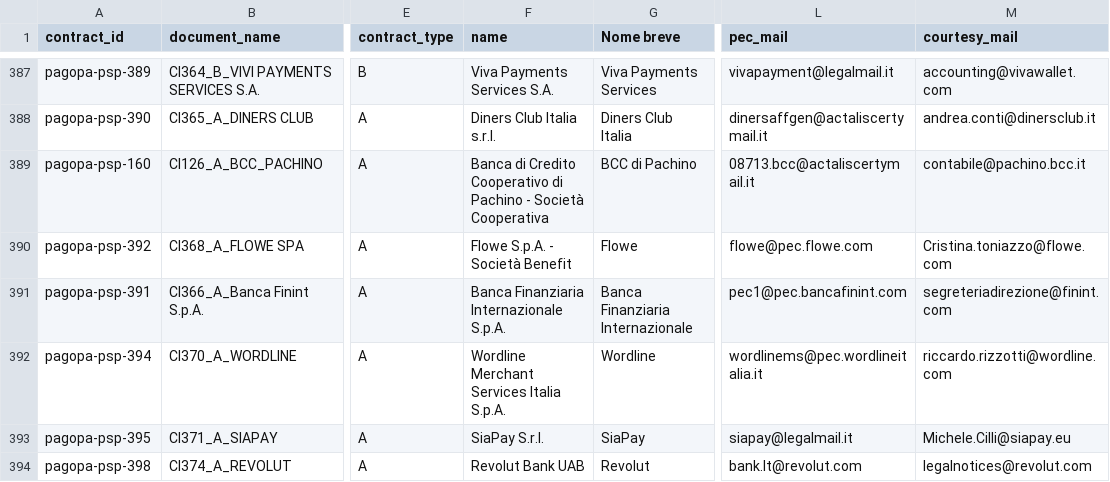
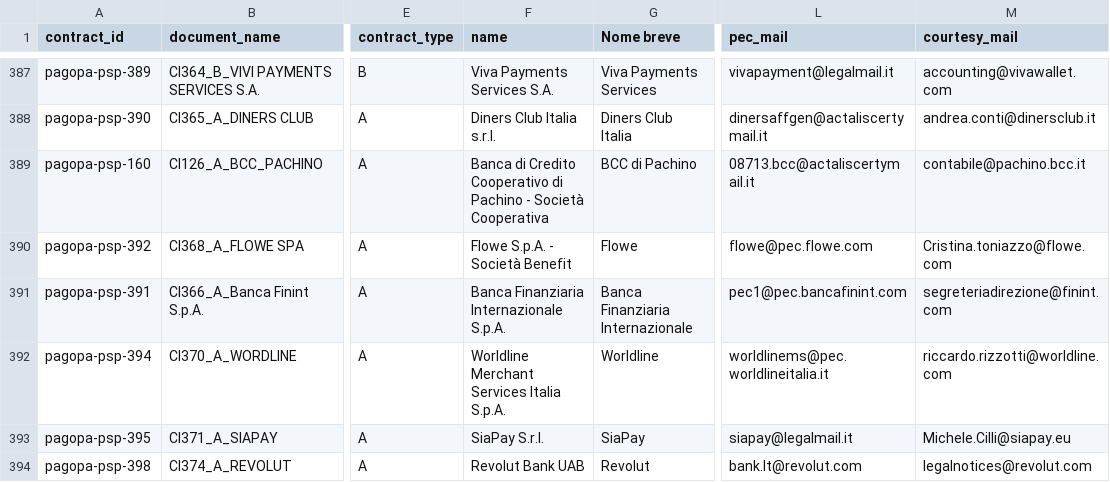
Before and after one commit to pagopa/pagopa-template-receipt-pdf, a CSV file: py-scripts/psp/input/contracts_crm_contracts.csv, drawn as a sheet; only a part is shown, gaps mark what is left out; the diff names each change by its address in the sheet, - before the commit and + after, or states it on an @@ line.

Commit message:
fix Worldline psp company name

```diff
--- a/py-scripts/psp/input/contracts_crm_contracts.csv
+++ b/py-scripts/psp/input/contracts_crm_contracts.csv
-F392 (name): Wordline Merchant Services Italia S.p.A.
+F392 (name): Worldline Merchant Services Italia S.p.A.
-G392 (Nome breve): Wordline
+G392 (Nome breve): Worldline
-L392 (pec_mail): wordlinems@pec.wordlineitalia.it
+L392 (pec_mail): worldlinems@pec.worldlineitalia.it
-M392 (courtesy_mail): riccardo.rizzotti@wordline.com
+M392 (courtesy_mail): riccardo.rizzotti@worldline.com
```
Also changed, not shown: 1 other file.
